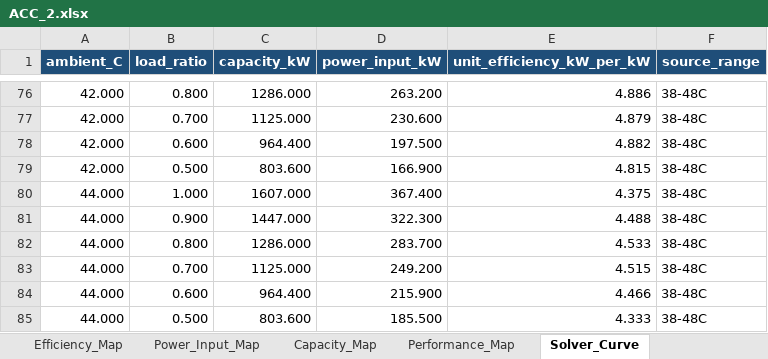
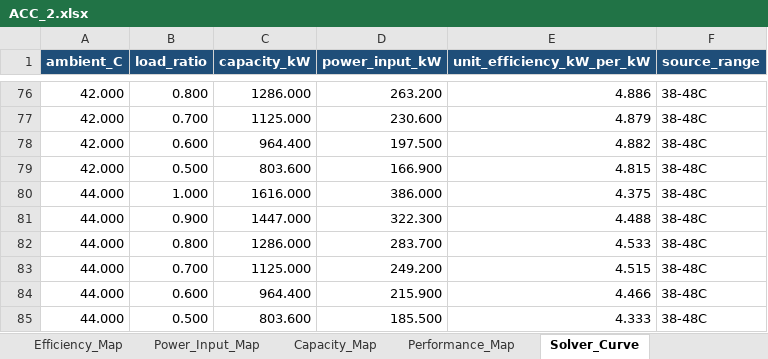
Before and after one commit to Ariel-Luo1026/pue-solver, an Excel workbook: Configuration Library/ACC_1.5MW_GASENGINE_CDU/equipment/ACC_2/ACC_2.xlsx, sheet Solver_Curve, drawn as a sheet; only a part is shown, gaps mark what is left out; values as stored, in another font and other column widths than the file's, no borders; table styles not drawn; the diff names each change by its address in the sheet, - before the commit and + after, or states it on an @@ line.

```diff
--- a/Configuration Library/ACC_1.5MW_GASENGINE_CDU/equipment/ACC_2/ACC_2.xlsx (sheet Solver_Curve)
+++ b/Configuration Library/ACC_1.5MW_GASENGINE_CDU/equipment/ACC_2/ACC_2.xlsx (sheet Solver_Curve)
-C80 (capacity_kW): 1607.000
+C80 (capacity_kW): 1616.000
-D80 (power_input_kW): 367.400
+D80 (power_input_kW): 386.000
```
Also changed, not shown: Configuration Library/ACC_1.5MW_GASENGINE_CDU/equipment/CHW_PUMP_2/CHW_PUMP_2.xlsx, 16 other files.
